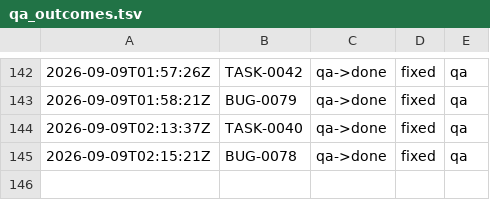
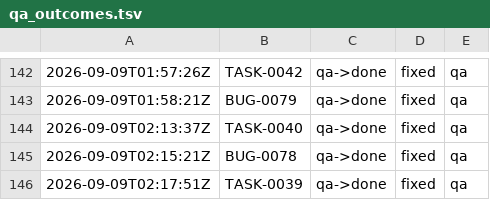
Before and after one commit to kblabsths/KPop-Social-Admin, a TSV file: agenticflow/tracker/qa_outcomes.tsv, drawn as a sheet; only a part is shown, gaps mark what is left out; the diff names each change by its address in the sheet, - before the commit and + after, or states it on an @@ line.

Commit message:
tracker: TASK-0048 landed (QA); BUG-0078 + TASK-0039 done

```diff
--- a/agenticflow/tracker/qa_outcomes.tsv
+++ b/agenticflow/tracker/qa_outcomes.tsv
+row 146: 2026-09-09T02:17:51Z | TASK-0039 | qa->done | fixed | qa
```
Also changed, not shown: 6 other files.
